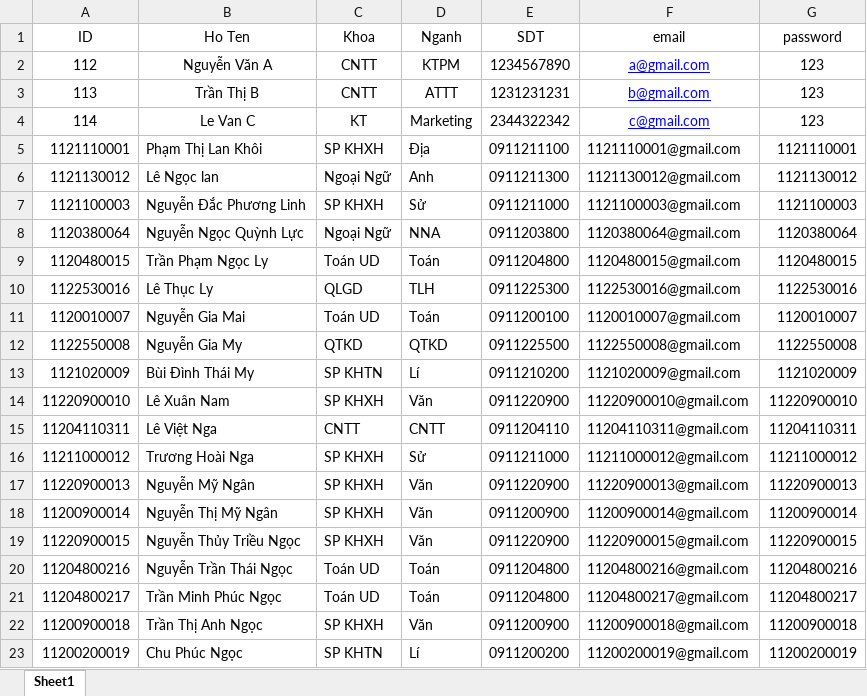
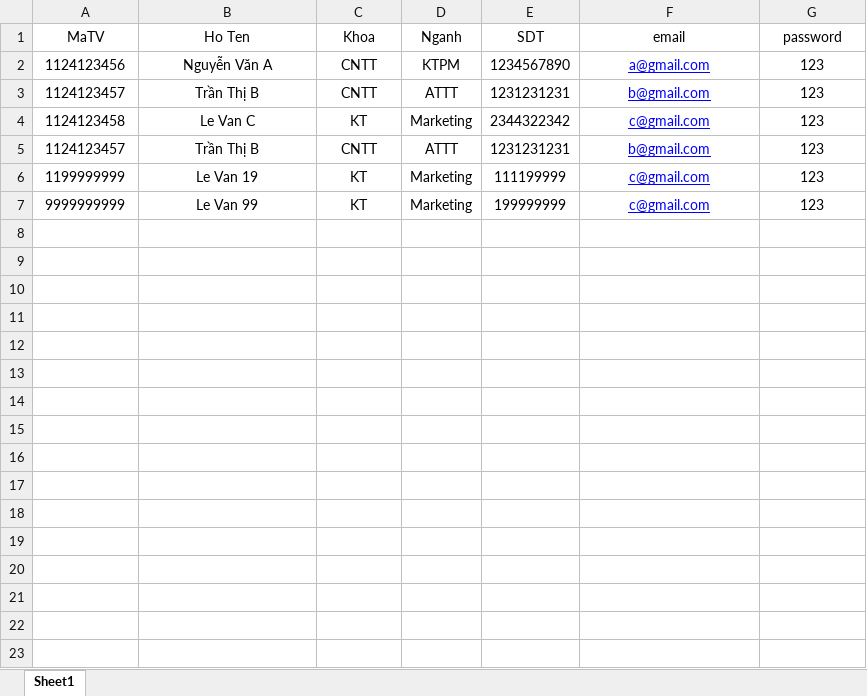
Before and after one commit to BT2701/Learning-Materials-Management, an Excel workbook: src/main/java/Resources/example.xlsx, sheet Sheet1, drawn as a sheet; values as stored, in another font and other column widths than the file's, no borders; removed rows and columns are numbered as before the commit, all else as after; the diff names each change by its address in the sheet, - before the commit and + after, or states it on an @@ line.

```diff
--- a/src/main/java/Resources/example.xlsx (sheet Sheet1)
+++ b/src/main/java/Resources/example.xlsx (sheet Sheet1)
-A1: ID
+A1: MaTV
-A2 (MaTV): 112
+A2 (MaTV): 1124123456
-A3 (MaTV): 113
+A3 (MaTV): 1124123457
-A4 (MaTV): 114
+A4 (MaTV): 1124123458
-row 5: 1121110001 | Phạm Thị Lan Khôi | SP KHXH | Địa | 0911211100 | 1121110001@gmail.com | 1121110001
-row 6: 1121130012 | Lê Ngọc lan | Ngoại Ngữ | Anh | 0911211300 | 1121130012@gmail.com | 1121130012
-row 7: 1121100003 | Nguyễn Đắc Phương Linh | SP KHXH | Sử | 0911211000 | 1121100003@gmail.com | 1121100003
-row 8: 1120380064 | Nguyễn Ngọc Quỳnh Lực | Ngoại Ngữ | NNA | 0911203800 | 1120380064@gmail.com | 1120380064
-row 9: 1120480015 | Trần Phạm Ngọc Ly | Toán UD | Toán | 0911204800 | 1120480015@gmail.com | 1120480015
-row 10: 1122530016 | Lê Thục Ly | QLGD | TLH | 0911225300 | 1122530016@gmail.com | 1122530016
-row 11: 1120010007 | Nguyễn Gia Mai | Toán UD | Toán | 0911200100 | 1120010007@gmail.com | 1120010007
-row 12: 1122550008 | Nguyễn Gia My | QTKD | QTKD | 0911225500 | 1122550008@gmail.com | 1122550008
-row 13: 1121020009 | Bùi Đình Thái My | SP KHTN | Lí | 0911210200 | 1121020009@gmail.com | 1121020009
-row 14: 11220900010 | Lê Xuân Nam | SP KHXH | Văn | 0911220900 | 11220900010@gmail.com | 11220900010
-row 15: 11204110311 | Lê Việt Nga | CNTT | CNTT | 0911204110 | 11204110311@gmail.com | 11204110311
-row 16: 11211000012 | Trương Hoài Nga | SP KHXH | Sử | 0911211000 | 11211000012@gmail.com | 11211000012
-row 17: 11220900013 | Nguyễn Mỹ Ngân | SP KHXH | Văn | 0911220900 | 11220900013@gmail.com | 11220900013
-row 18: 11200900014 | Nguyễn Thị Mỹ Ngân | SP KHXH | Văn | 0911200900 | 11200900014@gmail.com | 11200900014
-row 19: 11220900015 | Nguyễn Thủy Triều Ngọc | SP KHXH | Văn | 0911220900 | 11220900015@gmail.com | 11220900015
-row 20: 11204800216 | Nguyễn Trần Thái Ngọc | Toán UD | Toán | 0911204800 | 11204800216@gmail.com | 11204800216
-row 21: 11204800217 | Trần Minh Phúc Ngọc | Toán UD | Toán | 0911204800 | 11204800217@gmail.com | 11204800217
-row 22: 11200900018 | Trần Thị Anh Ngọc | SP KHXH | Văn | 0911200900 | 11200900018@gmail.com | 11200900018
-row 23: 11200200019 | Chu Phúc Ngọc | SP KHTN | Lí | 0911200200 | 11200200019@gmail.com | 11200200019
+row 5: 1124123457 | Trần Thị B | CNTT | ATTT | 1231231231 | b@gmail.com | 123
+row 6: 1199999999 | Le Van 19 | KT | Marketing | 111199999 | c@gmail.com | 123
+row 7: 9999999999 | Le Van 99 | KT | Marketing | 199999999 | c@gmail.com | 123
```
Also changed, not shown: 38 other files.
